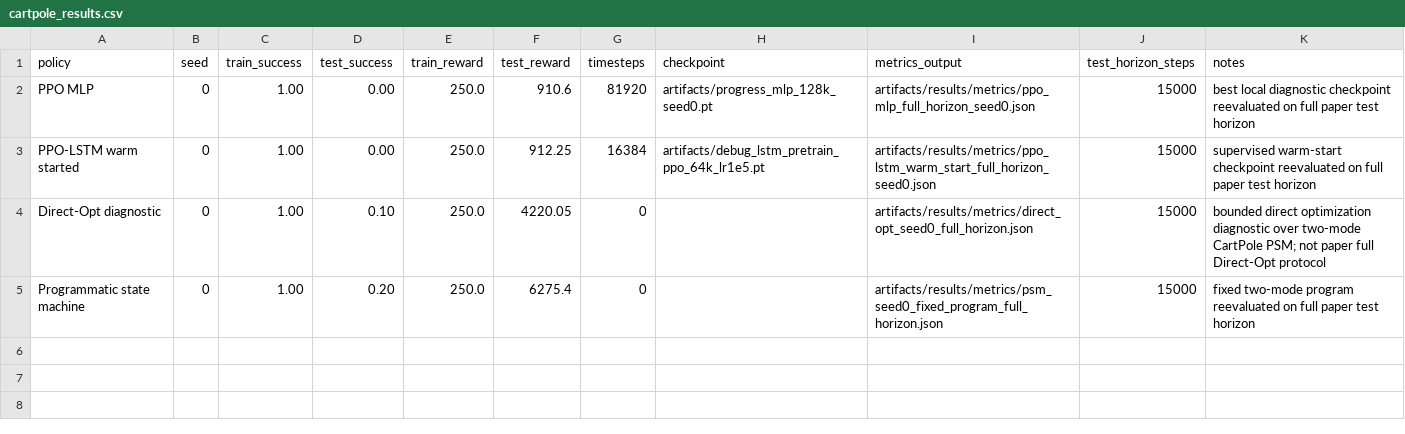
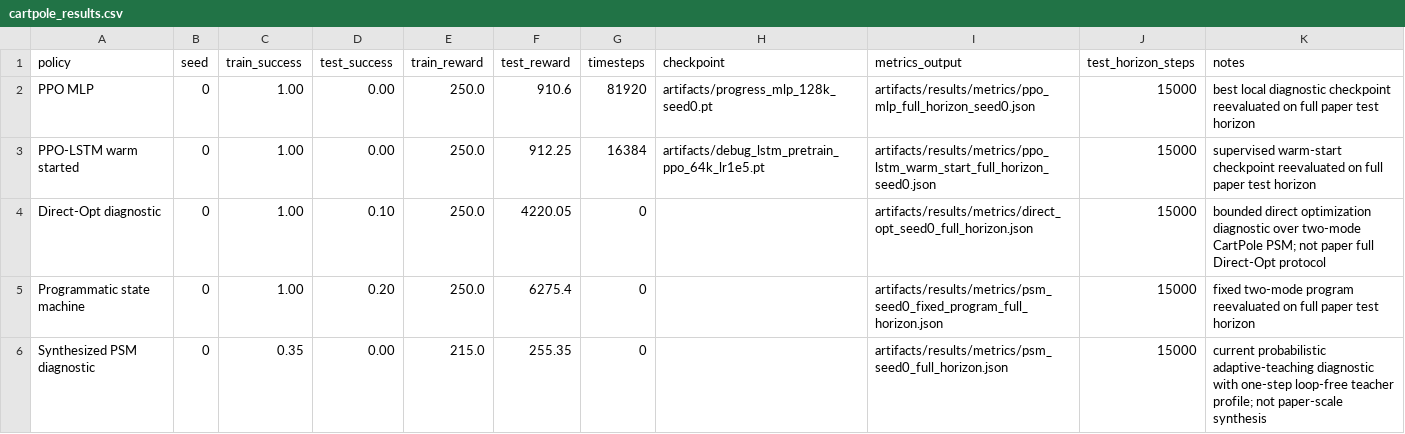
Before and after one commit to SturkaCircutz/SPPIG, a CSV file: artifacts/results/cartpole_results.csv, drawn as a sheet; the diff names each change by its address in the sheet, - before the commit and + after, or states it on an @@ line.

Commit message:
Fix CartPole loop-free teacher profile

```diff
--- a/artifacts/results/cartpole_results.csv
+++ b/artifacts/results/cartpole_results.csv
+row 6: Synthesized PSM diagnostic | 0 | 0.35 | 0.00 | 215.0 | 255.35 | 0 |  | artifacts/results/metrics/psm_seed0_full_horizon.json | 15000 | current probabilistic adaptive-teaching diagnostic with one-step loop-free teacher profile; not paper-scale synthesis
```
Also changed, not shown: 9 other files.
